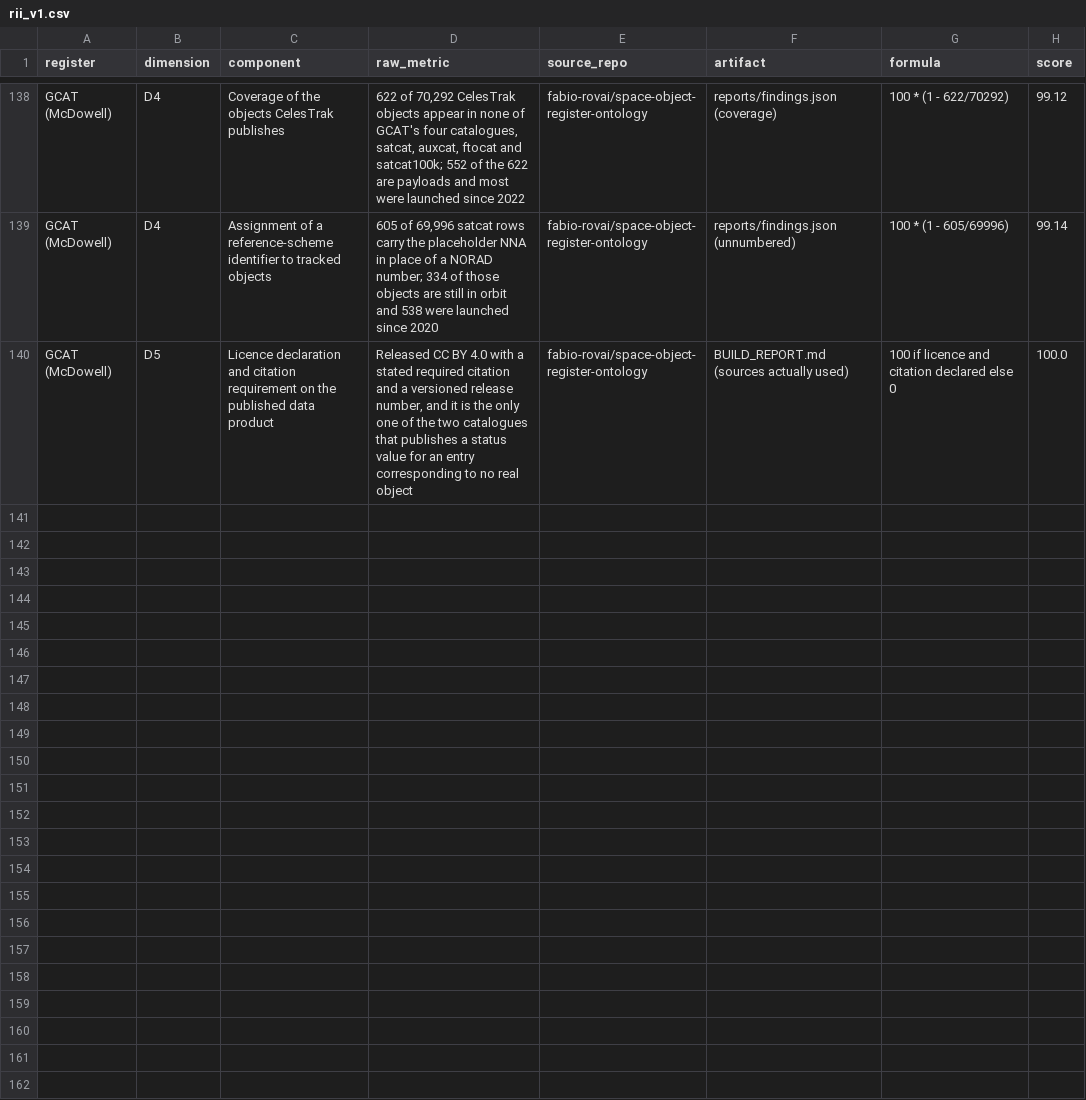
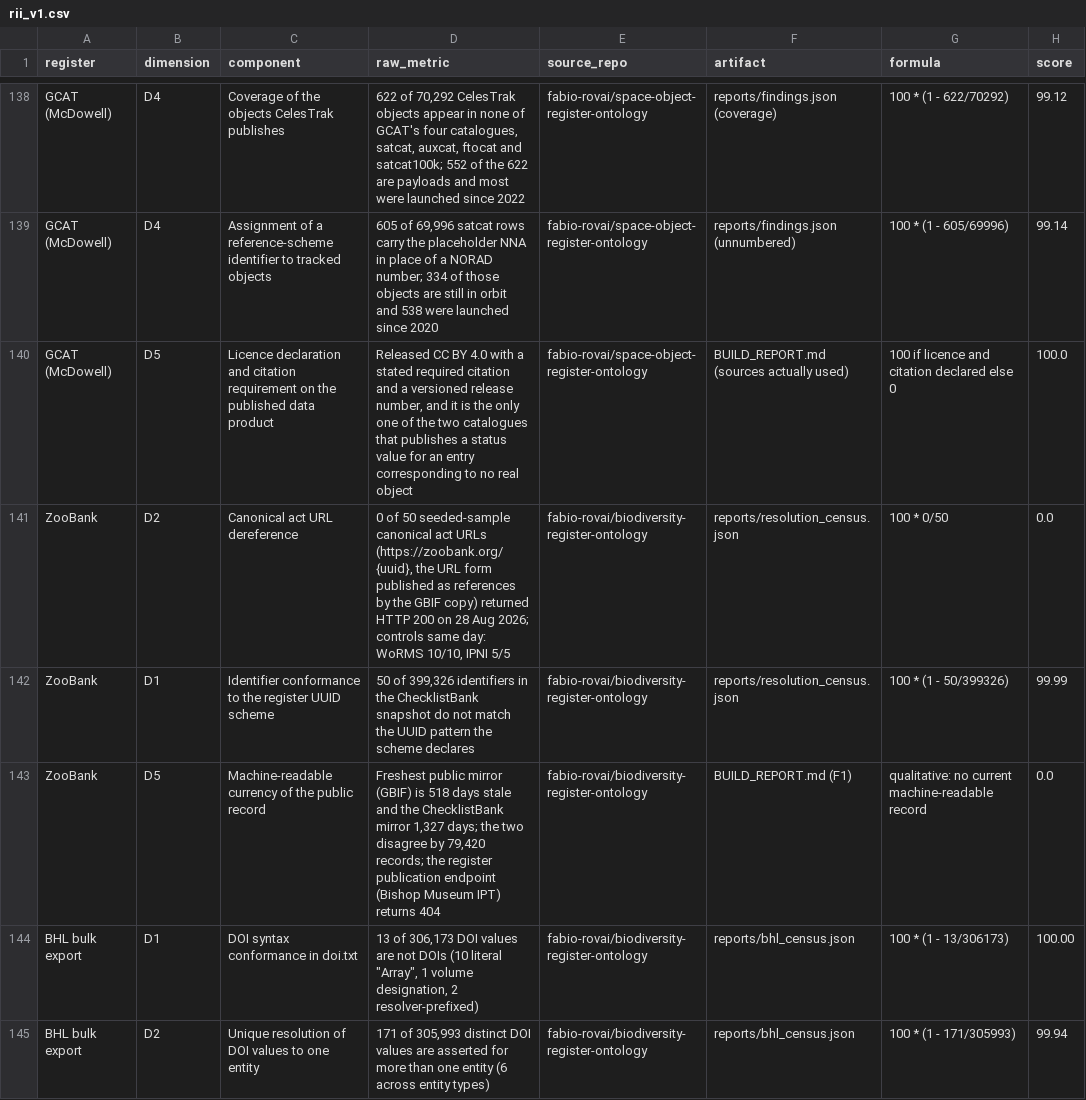
Before and after one commit to fabio-rovai/register-integrity-index, a CSV file: data/rii_v1.csv, drawn as a sheet; only a part is shown, gaps mark what is left out; the diff covers the shown part only.

Commit message:
Add BDRO rows: ZooBank, BHL export, NHM Data Portal (harvest 28 Aug 2026)

```diff
--- a/data/rii_v1.csv
+++ b/data/rii_v1.csv
@@ -140 +140,6 @@ GCAT (McDowell),D4,Assignment of a reference-scheme identifier to tracked object
 GCAT (McDowell),D5,Licence declaration and citation requirement on the published data product,"Released CC BY 4.0 with a stated required citation and a versioned release number, and it is the only one of the two catalogues that publishes a status value for an entry corresponding to no real object",fabio-rovai/space-object-register-ontology,BUILD_REPORT.md (sources actually used),100 if licence and citation declared else 0,100.0
+ZooBank,D2,Canonical act URL dereference,"0 of 50 seeded-sample canonical act URLs (https://zoobank.org/{uuid}, the URL form published as references by the GBIF copy) returned HTTP 200 on 28 Aug 2026; controls same day: WoRMS 10/10, IPNI 5/5",fabio-rovai/biodiversity-register-ontology,reports/resolution_census.json,100 * 0/50,0.0
+ZooBank,D1,Identifier conformance to the register UUID scheme,"50 of 399,326 identifiers in the ChecklistBank snapshot do not match the UUID pattern the scheme declares",fabio-rovai/biodiversity-register-ontology,reports/resolution_census.json,100 * (1 - 50/399326),99.99
+ZooBank,D5,Machine-readable currency of the public record,"Freshest public mirror (GBIF) is 518 days stale and the ChecklistBank mirror 1,327 days; the two disagree by 79,420 records; the register publication endpoint (Bishop Museum IPT) returns 404",fabio-rovai/biodiversity-register-ontology,BUILD_REPORT.md (F1),qualitative: no current machine-readable record,0.0
+BHL bulk export,D1,DOI syntax conformance in doi.txt,"13 of 306,173 DOI values are not DOIs (10 literal ""Array"", 1 volume designation, 2 resolver-prefixed)",fabio-rovai/biodiversity-register-ontology,reports/bhl_census.json,100 * (1 - 13/306173),100.00
+BHL bulk export,D2,Unique resolution of DOI values to one entity,"171 of 305,993 distinct DOI values are asserted for more than one entity (6 across entity types)",fabio-rovai/biodiversity-register-ontology,reports/bhl_census.json,100 * (1 - 171/305993),99.94
```
Also changed, not shown: 5 added rows elsewhere in this file.
